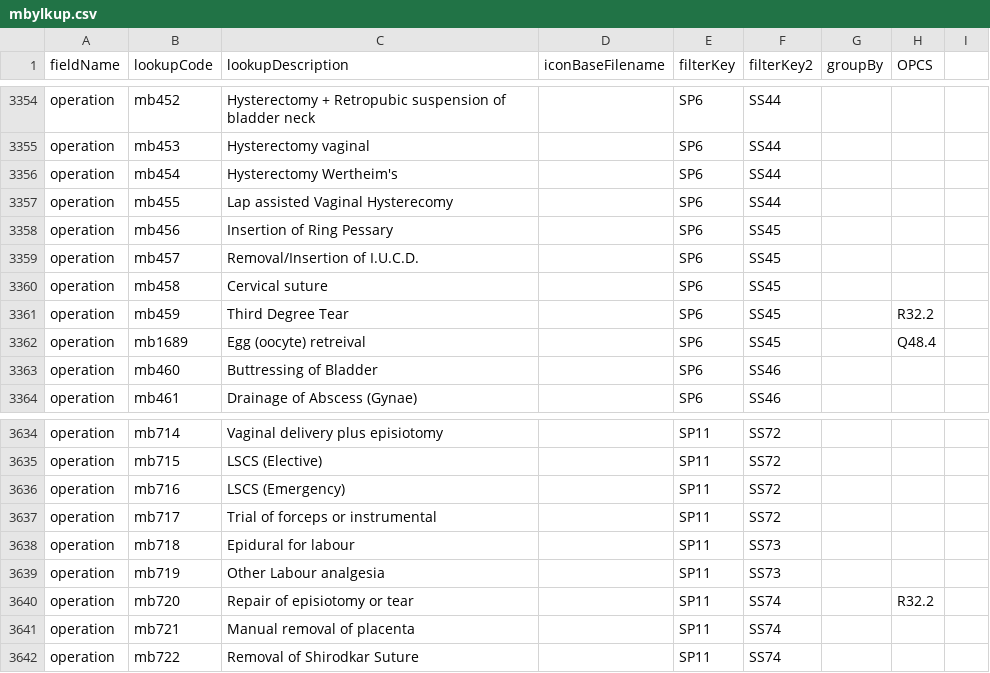
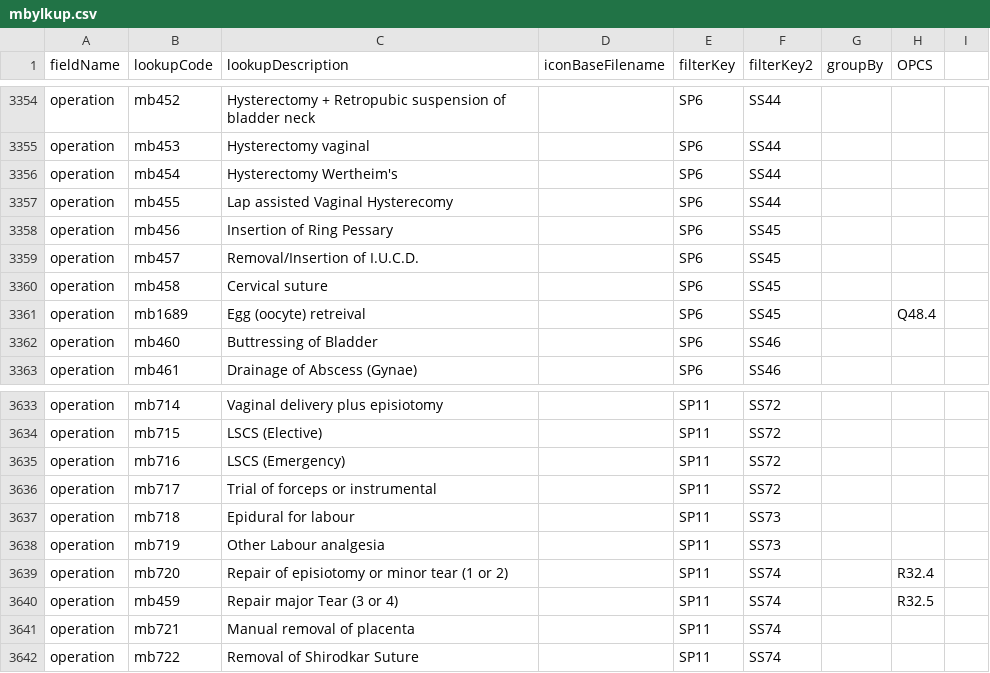
Before and after one commit to homepark/lkups, a CSV file: mbylkup.csv, drawn as a sheet; only a part is shown, gaps mark what is left out.

Commit message:
Update mbylkup.csv

```diff
--- a/mbylkup.csv
+++ b/mbylkup.csv
@@ -3360,3 +3360,2 @@ operation,mb457,Removal/Insertion of I.U.C.D.,,SP6,SS45,,,
 operation,mb458,Cervical suture,,SP6,SS45,,,
-operation,mb459,Third Degree Tear,,SP6,SS45,,R32.2,
 operation,mb1689,Egg (oocyte) retreival,,SP6,SS45,,Q48.4,
@@ -3639,3 +3638,4 @@ operation,mb718,Epidural for labour,,SP11,SS73,,,
 operation,mb719,Other Labour analgesia,,SP11,SS73,,,
-operation,mb720,Repair of episiotomy or tear,,SP11,SS74,,R32.2,
+operation,mb720,Repair of episiotomy or minor tear (1 or 2),,SP11,SS74,,R32.4,
+operation,mb459,Repair major Tear (3 or 4),,SP11,SS74,,R32.5,
 operation,mb721,Manual removal of placenta,,SP11,SS74,,,
```
